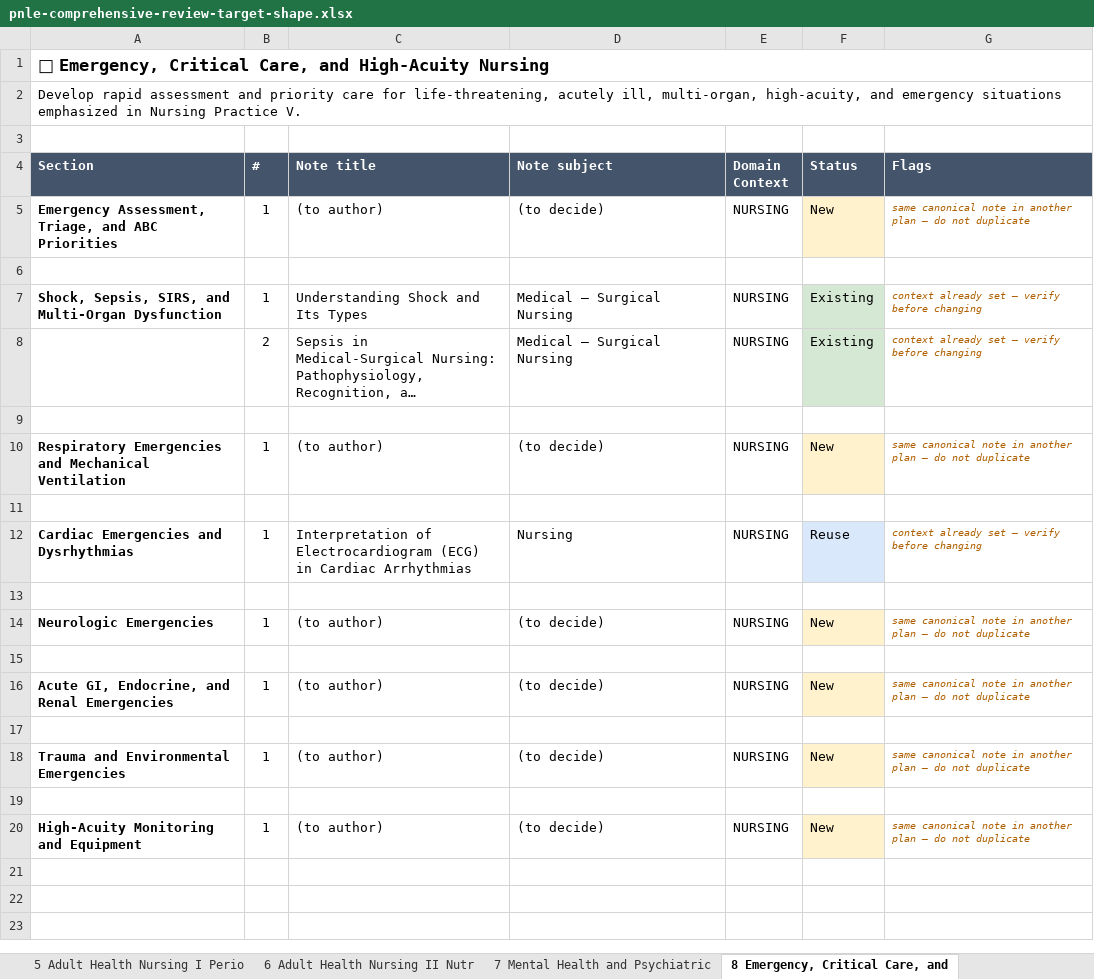
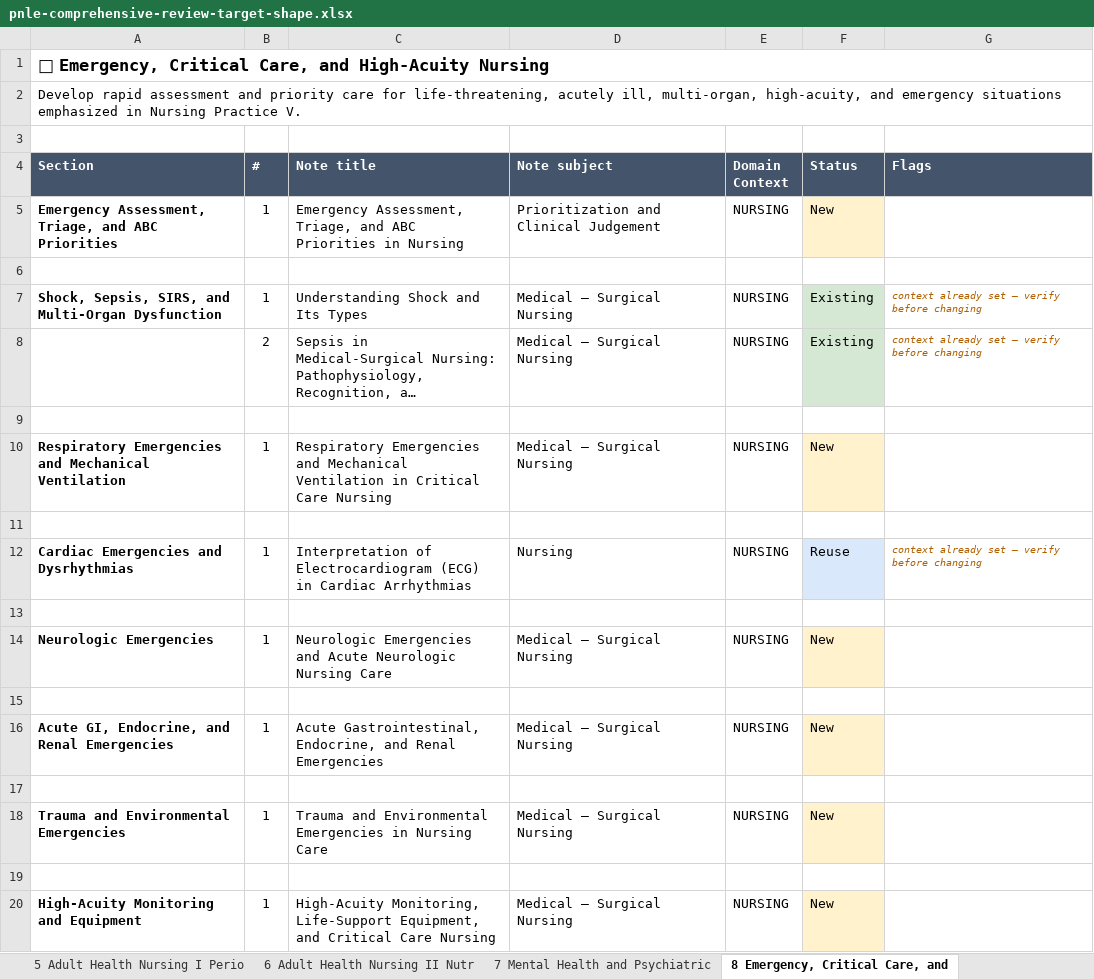
Before and after one commit to einarjohnlagera/study-snap, an Excel workbook: docs/curriculum/pnle-comprehensive-review-target-shape.xlsx, sheet 8 Emergency, Critical Care, and, drawn as a sheet; long unchanged cells end in …; values as stored, in another font and other column widths than the file's, no borders; the diff names each change by its address in the sheet, - before the commit and + after, or states it on an @@ line.

```diff
--- a/docs/curriculum/pnle-comprehensive-review-target-shape.xlsx (sheet 8 Emergency, Critical Care, and)
+++ b/docs/curriculum/pnle-comprehensive-review-target-shape.xlsx (sheet 8 Emergency, Critical Care, and)
-C5 (Note title): (to author)
+C5 (Note title): Emergency Assessment, Triage, and ABC Priorities in Nursing
-D5 (Note subject): (to decide)
+D5 (Note subject): Prioritization and Clinical Judgement
-G5 (Flags): same canonical note in another plan — do not duplicate
+G5 (Flags): (empty)
-C10 (Note title): (to author)
+C10 (Note title): Respiratory Emergencies and Mechanical Ventilation in Critical Care Nursing
-D10 (Note subject): (to decide)
+D10 (Note subject): Medical – Surgical Nursing
-G10 (Flags): same canonical note in another plan — do not duplicate
+G10 (Flags): (empty)
-C14 (Note title): (to author)
+C14 (Note title): Neurologic Emergencies and Acute Neurologic Nursing Care
-D14 (Note subject): (to decide)
+D14 (Note subject): Medical – Surgical Nursing
-G14 (Flags): same canonical note in another plan — do not duplicate
+G14 (Flags): (empty)
-C16 (Note title): (to author)
+C16 (Note title): Acute Gastrointestinal, Endocrine, and Renal Emergencies
-D16 (Note subject): (to decide)
+D16 (Note subject): Medical – Surgical Nursing
-G16 (Flags): same canonical note in another plan — do not duplicate
+G16 (Flags): (empty)
-C18 (Note title): (to author)
+C18 (Note title): Trauma and Environmental Emergencies in Nursing Care
-D18 (Note subject): (to decide)
+D18 (Note subject): Medical – Surgical Nursing
-G18 (Flags): same canonical note in another plan — do not duplicate
+G18 (Flags): (empty)
-C20 (Note title): (to author)
+C20 (Note title): High-Acuity Monitoring, Life-Support Equipment, and Critical Care Nursing
-D20 (Note subject): (to decide)
+D20 (Note subject): Medical – Surgical Nursing
-G20 (Flags): same canonical note in another plan — do not duplicate
+G20 (Flags): (empty)
```
Also changed, not shown: sheet By Subject (bulk generate), sheet 2 Community and Public Health N, sheet 6 Adult Health Nursing II Nutr, sheet Domain Context, sheet 3 Maternal and Newborn Nursing, sheet 9 Pharmacology, Medication Mana, 5 more sheets, 3 other files.
